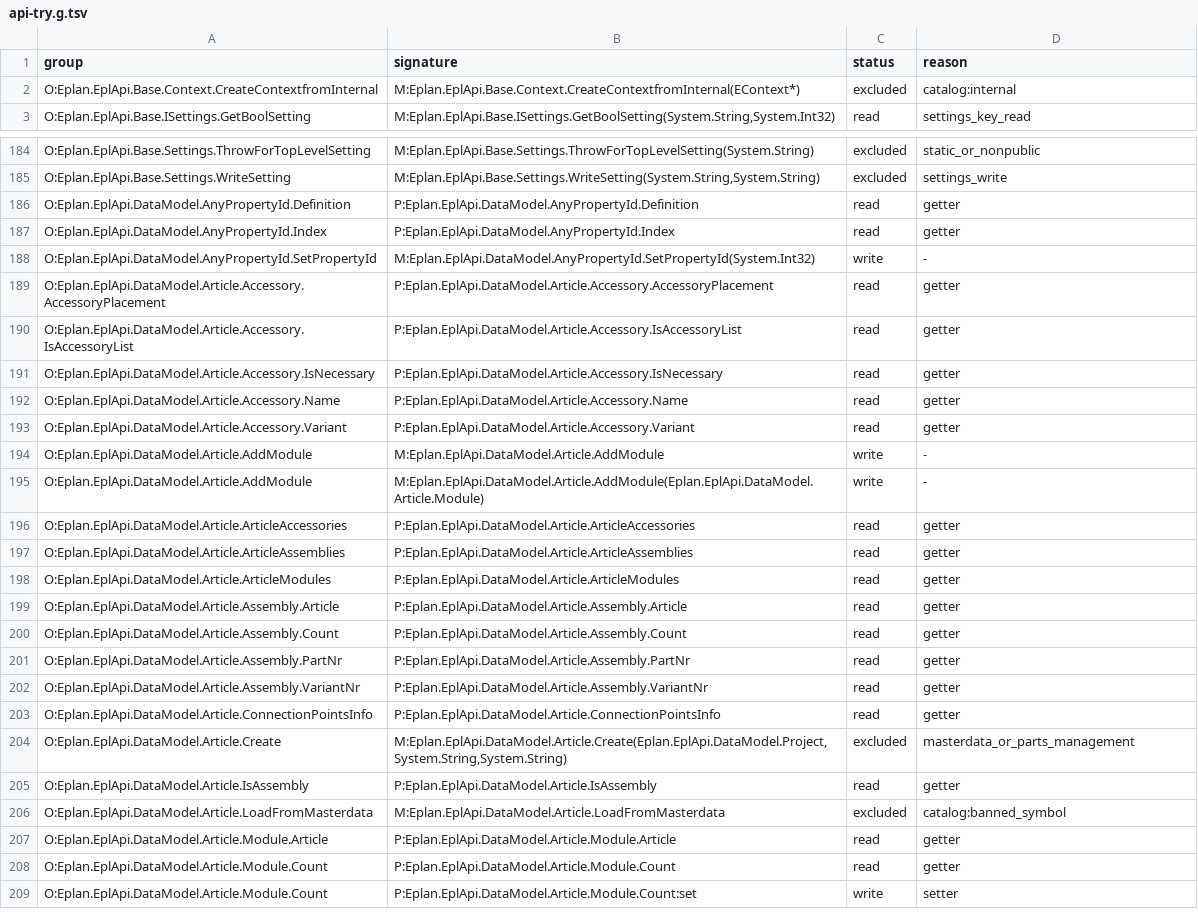
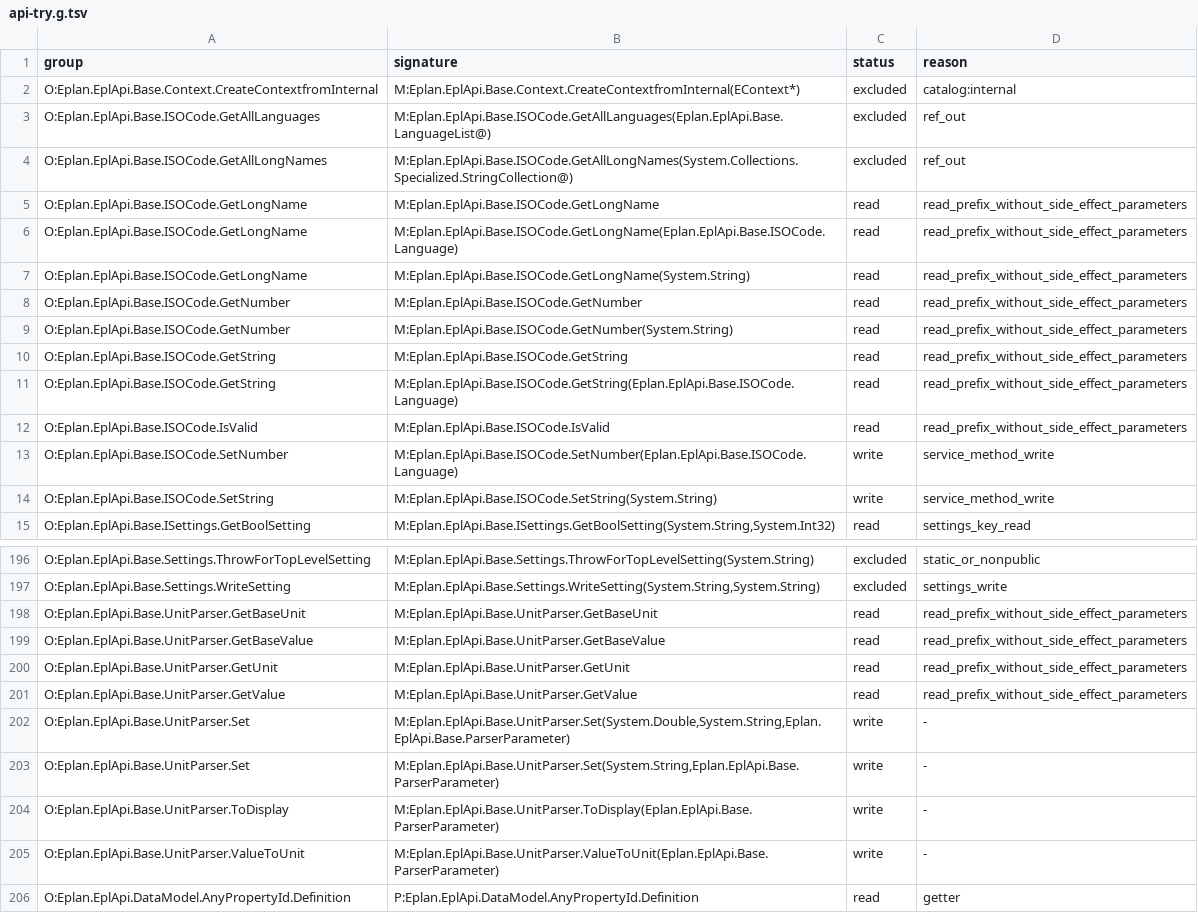
Before and after one commit to asckye/eplan-mcp, a TSV file: catalog/api-try.g.tsv, drawn as a sheet; only a part is shown, gaps mark what is left out; the shorter side is filled out with more unchanged rows; the diff covers the shown part only; the diff names each change by its address in the sheet, - before the commit and + after, or states it on an @@ line.

```diff
--- a/catalog/api-try.g.tsv
+++ b/catalog/api-try.g.tsv
+row 3: O:Eplan.EplApi.Base.ISOCode.GetAllLanguages | M:Eplan.EplApi.Base.ISOCode.GetAllLanguages(Eplan.EplApi.Base.LanguageList@) | excluded | ref_out
+row 4: O:Eplan.EplApi.Base.ISOCode.GetAllLongNames | M:Eplan.EplApi.Base.ISOCode.GetAllLongNames(System.Collections.Specialized.StringCollection@) | excluded | ref_out
+row 5: O:Eplan.EplApi.Base.ISOCode.GetLongName | M:Eplan.EplApi.Base.ISOCode.GetLongName | read | read_prefix_without_side_effect_parameters
+row 6: O:Eplan.EplApi.Base.ISOCode.GetLongName | M:Eplan.EplApi.Base.ISOCode.GetLongName(Eplan.EplApi.Base.ISOCode.Language) | read | read_prefix_without_side_effect_parameters
+row 7: O:Eplan.EplApi.Base.ISOCode.GetLongName | M:Eplan.EplApi.Base.ISOCode.GetLongName(System.String) | read | read_prefix_without_side_effect_parameters
+row 8: O:Eplan.EplApi.Base.ISOCode.GetNumber | M:Eplan.EplApi.Base.ISOCode.GetNumber | read | read_prefix_without_side_effect_parameters
+row 9: O:Eplan.EplApi.Base.ISOCode.GetNumber | M:Eplan.EplApi.Base.ISOCode.GetNumber(System.String) | read | read_prefix_without_side_effect_parameters
+row 10: O:Eplan.EplApi.Base.ISOCode.GetString | M:Eplan.EplApi.Base.ISOCode.GetString | read | read_prefix_without_side_effect_parameters
+row 11: O:Eplan.EplApi.Base.ISOCode.GetString | M:Eplan.EplApi.Base.ISOCode.GetString(Eplan.EplApi.Base.ISOCode.Language) | read | read_prefix_without_side_effect_parameters
+row 12: O:Eplan.EplApi.Base.ISOCode.IsValid | M:Eplan.EplApi.Base.ISOCode.IsValid | read | read_prefix_without_side_effect_parameters
+row 13: O:Eplan.EplApi.Base.ISOCode.SetNumber | M:Eplan.EplApi.Base.ISOCode.SetNumber(Eplan.EplApi.Base.ISOCode.Language) | write | service_method_write
+row 14: O:Eplan.EplApi.Base.ISOCode.SetString | M:Eplan.EplApi.Base.ISOCode.SetString(System.String) | write | service_method_write
+row 198: O:Eplan.EplApi.Base.UnitParser.GetBaseUnit | M:Eplan.EplApi.Base.UnitParser.GetBaseUnit | read | read_prefix_without_side_effect_parameters
+row 199: O:Eplan.EplApi.Base.UnitParser.GetBaseValue | M:Eplan.EplApi.Base.UnitParser.GetBaseValue | read | read_prefix_without_side_effect_parameters
+row 200: O:Eplan.EplApi.Base.UnitParser.GetUnit | M:Eplan.EplApi.Base.UnitParser.GetUnit | read | read_prefix_without_side_effect_parameters
+row 201: O:Eplan.EplApi.Base.UnitParser.GetValue | M:Eplan.EplApi.Base.UnitParser.GetValue | read | read_prefix_without_side_effect_parameters
+row 202: O:Eplan.EplApi.Base.UnitParser.Set | M:Eplan.EplApi.Base.UnitParser.Set(System.Double,System.String,Eplan.EplApi.Base.ParserParameter) | write | -
+row 203: O:Eplan.EplApi.Base.UnitParser.Set | M:Eplan.EplApi.Base.UnitParser.Set(System.String,Eplan.EplApi.Base.ParserParameter) | write | -
+row 204: O:Eplan.EplApi.Base.UnitParser.ToDisplay | M:Eplan.EplApi.Base.UnitParser.ToDisplay(Eplan.EplApi.Base.ParserParameter) | write | -
+row 205: O:Eplan.EplApi.Base.UnitParser.ValueToUnit | M:Eplan.EplApi.Base.UnitParser.ValueToUnit(Eplan.EplApi.Base.ParserParameter) | write | -
```
Also changed, not shown: 4 removed rows and 1 edited cell elsewhere in this file, catalog/api-try-handle-reachability.g.tsv, catalog/mapping/operation-gaps-before-chains.g.tsv, 8 other files.
